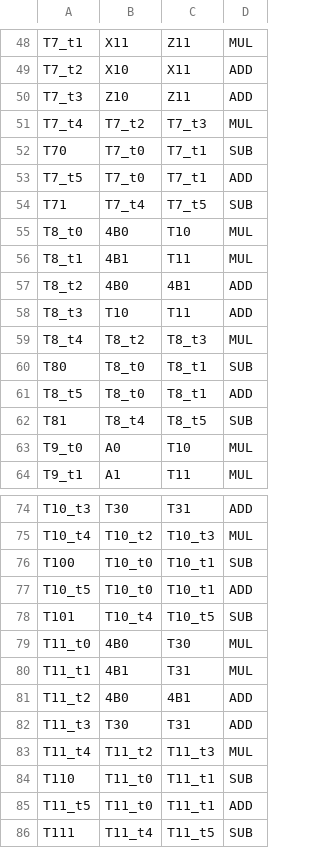
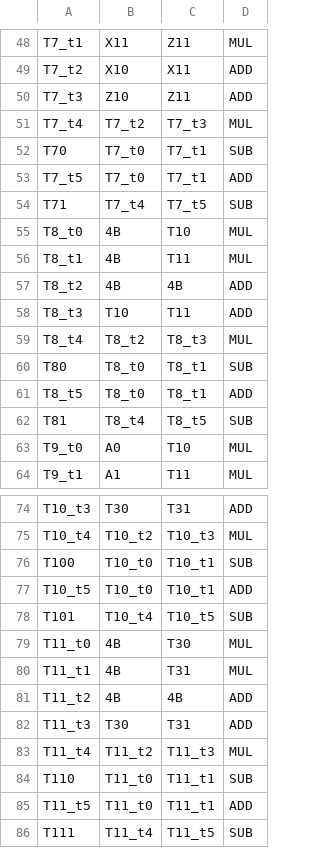
Before and after one commit to wtrgjadmw/ABE, a CSV file: csv/EP2_LADDERMUL.csv, drawn as a sheet; only a part is shown, gaps mark what is left out.

```diff
--- a/csv/EP2_LADDERMUL.csv
+++ b/csv/EP2_LADDERMUL.csv
@@ -54,5 +54,5 @@ T7_t5,T7_t0,T7_t1,ADD
 T71,T7_t4,T7_t5,SUB
-T8_t0,4B0,T10,MUL
-T8_t1,4B1,T11,MUL
-T8_t2,4B0,4B1,ADD
+T8_t0,4B,T10,MUL
+T8_t1,4B,T11,MUL
+T8_t2,4B,4B,ADD
 T8_t3,T10,T11,ADD
@@ -78,5 +78,5 @@ T10_t5,T10_t0,T10_t1,ADD
 T101,T10_t4,T10_t5,SUB
-T11_t0,4B0,T30,MUL
-T11_t1,4B1,T31,MUL
-T11_t2,4B0,4B1,ADD
+T11_t0,4B,T30,MUL
+T11_t1,4B,T31,MUL
+T11_t2,4B,4B,ADD
 T11_t3,T30,T31,ADD
```
Also changed, not shown: 30 other files.
